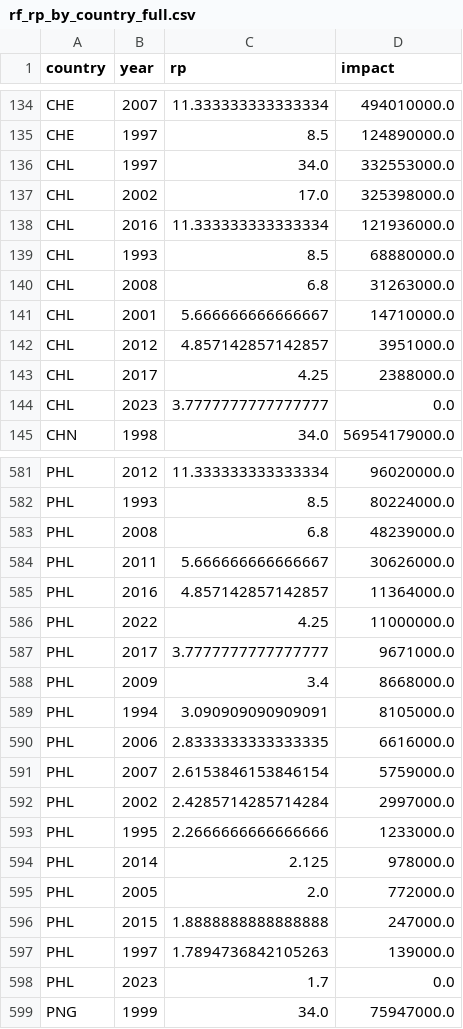
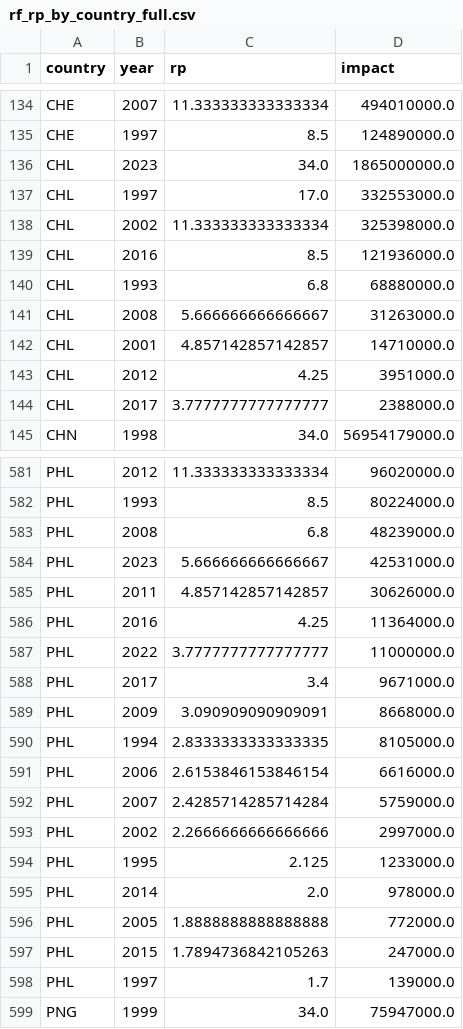
Before and after one commit to ChrisFairless/nccs-supply-chain, a CSV file: resources/observations/data/rf_rp_by_country_full.csv, drawn as a sheet; only a part is shown, gaps mark what is left out; the diff covers the shown part only.

```diff
--- a/resources/observations/data/rf_rp_by_country_full.csv
+++ b/resources/observations/data/rf_rp_by_country_full.csv
@@ -135,11 +135,11 @@ CHE,2007,11.333333333333334,494010000.0
 CHE,1997,8.5,124890000.0
-CHL,1997,34.0,332553000.0
-CHL,2002,17.0,325398000.0
-CHL,2016,11.333333333333334,121936000.0
-CHL,1993,8.5,68880000.0
-CHL,2008,6.8,31263000.0
-CHL,2001,5.666666666666667,14710000.0
-CHL,2012,4.857142857142857,3951000.0
-CHL,2017,4.25,2388000.0
-CHL,2023,3.7777777777777777,0.0
+CHL,2023,34.0,1865000000.0
+CHL,1997,17.0,332553000.0
+CHL,2002,11.333333333333334,325398000.0
+CHL,2016,8.5,121936000.0
+CHL,1993,6.8,68880000.0
+CHL,2008,5.666666666666667,31263000.0
+CHL,2001,4.857142857142857,14710000.0
+CHL,2012,4.25,3951000.0
+CHL,2017,3.7777777777777777,2388000.0
 CHN,1998,34.0,56954179000.0
@@ -583,17 +583,17 @@ PHL,1993,8.5,80224000.0
 PHL,2008,6.8,48239000.0
-PHL,2011,5.666666666666667,30626000.0
-PHL,2016,4.857142857142857,11364000.0
-PHL,2022,4.25,11000000.0
-PHL,2017,3.7777777777777777,9671000.0
-PHL,2009,3.4,8668000.0
-PHL,1994,3.090909090909091,8105000.0
-PHL,2006,2.8333333333333335,6616000.0
-PHL,2007,2.6153846153846154,5759000.0
-PHL,2002,2.4285714285714284,2997000.0
-PHL,1995,2.2666666666666666,1233000.0
-PHL,2014,2.125,978000.0
-PHL,2005,2.0,772000.0
-PHL,2015,1.8888888888888888,247000.0
-PHL,1997,1.7894736842105263,139000.0
-PHL,2023,1.7,0.0
+PHL,2023,5.666666666666667,42531000.0
+PHL,2011,4.857142857142857,30626000.0
+PHL,2016,4.25,11364000.0
+PHL,2022,3.7777777777777777,11000000.0
+PHL,2017,3.4,9671000.0
+PHL,2009,3.090909090909091,8668000.0
+PHL,1994,2.8333333333333335,8105000.0
+PHL,2006,2.6153846153846154,6616000.0
+PHL,2007,2.4285714285714284,5759000.0
+PHL,2002,2.2666666666666666,2997000.0
+PHL,1995,2.125,1233000.0
+PHL,2014,2.0,978000.0
+PHL,2005,1.8888888888888888,772000.0
+PHL,2015,1.7894736842105263,247000.0
+PHL,1997,1.7,139000.0
 PNG,1999,34.0,75947000.0
```
Also changed, not shown: 10 added rows, 10 removed rows and 72 edited cells elsewhere in this file, resources/observations/data/rf_rp_by_country_general.csv, resources/observations/data/ws_full.csv, 4 other files.
